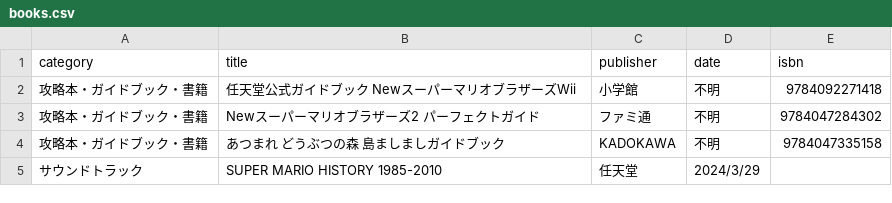
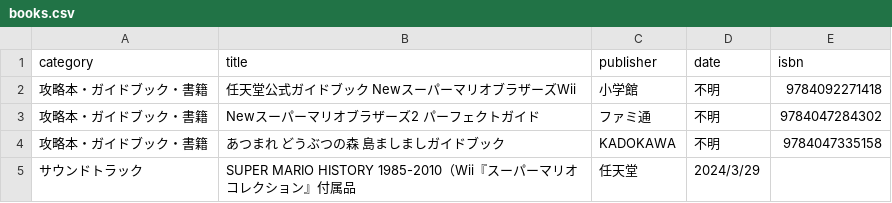
Before and after one commit to yukidama-yoshi/yukidama-yoshi.github.io, a CSV file: gamecollection/books.csv, drawn as a sheet.

Commit message:
Update books.csv

```diff
--- a/gamecollection/books.csv
+++ b/gamecollection/books.csv
@@ -4,2 +4,2 @@ category,title,publisher,date,isbn
 攻略本・ガイドブック・書籍,あつまれ どうぶつの森 島ましましガイドブック,KADOKAWA,不明,9784047335158
-サウンドトラック,SUPER MARIO HISTORY 1985-2010,任天堂,2024/3/29,
+サウンドトラック,SUPER MARIO HISTORY 1985-2010（Wii『スーパーマリオコレクション』付属品,任天堂,2024/3/29,
```
